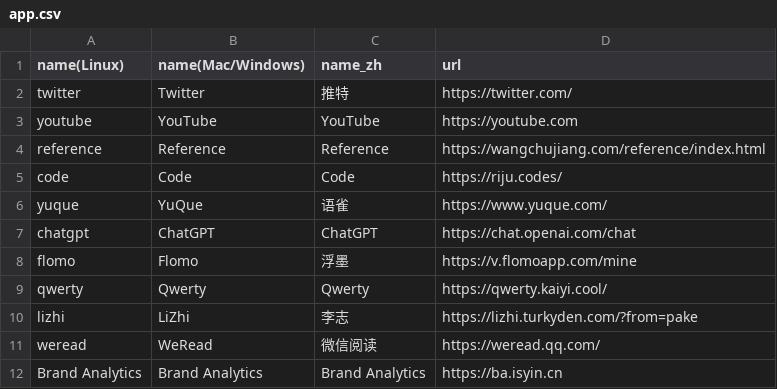
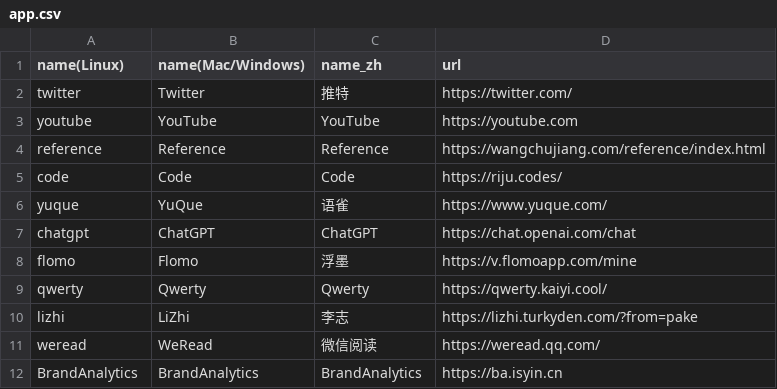
Before and after one commit to jeremyyin2012/Pake, a CSV file: app.csv, drawn as a sheet.

Commit message:
Update app.csv
Signed-off-by: Jeremy Yin <jeremyyin2012@gmail.com>

```diff
--- a/app.csv
+++ b/app.csv
@@ -11,2 +11,2 @@ lizhi,LiZhi,李志,https://lizhi.turkyden.com/?from=pake
 weread,WeRead,微信阅读,https://weread.qq.com/
-Brand Analytics,Brand Analytics,Brand Analytics,https://ba.isyin.cn
+BrandAnalytics,BrandAnalytics,BrandAnalytics,https://ba.isyin.cn
```
